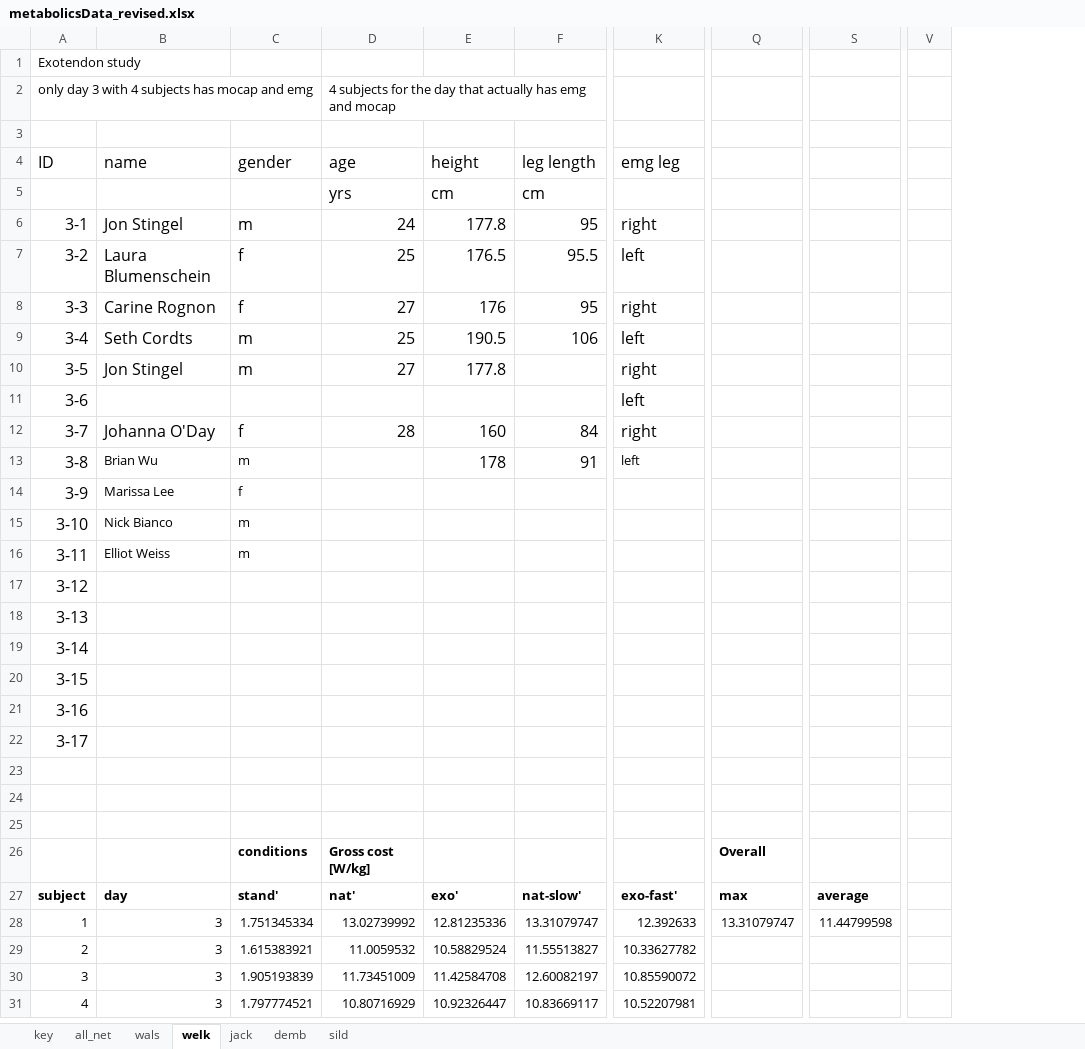
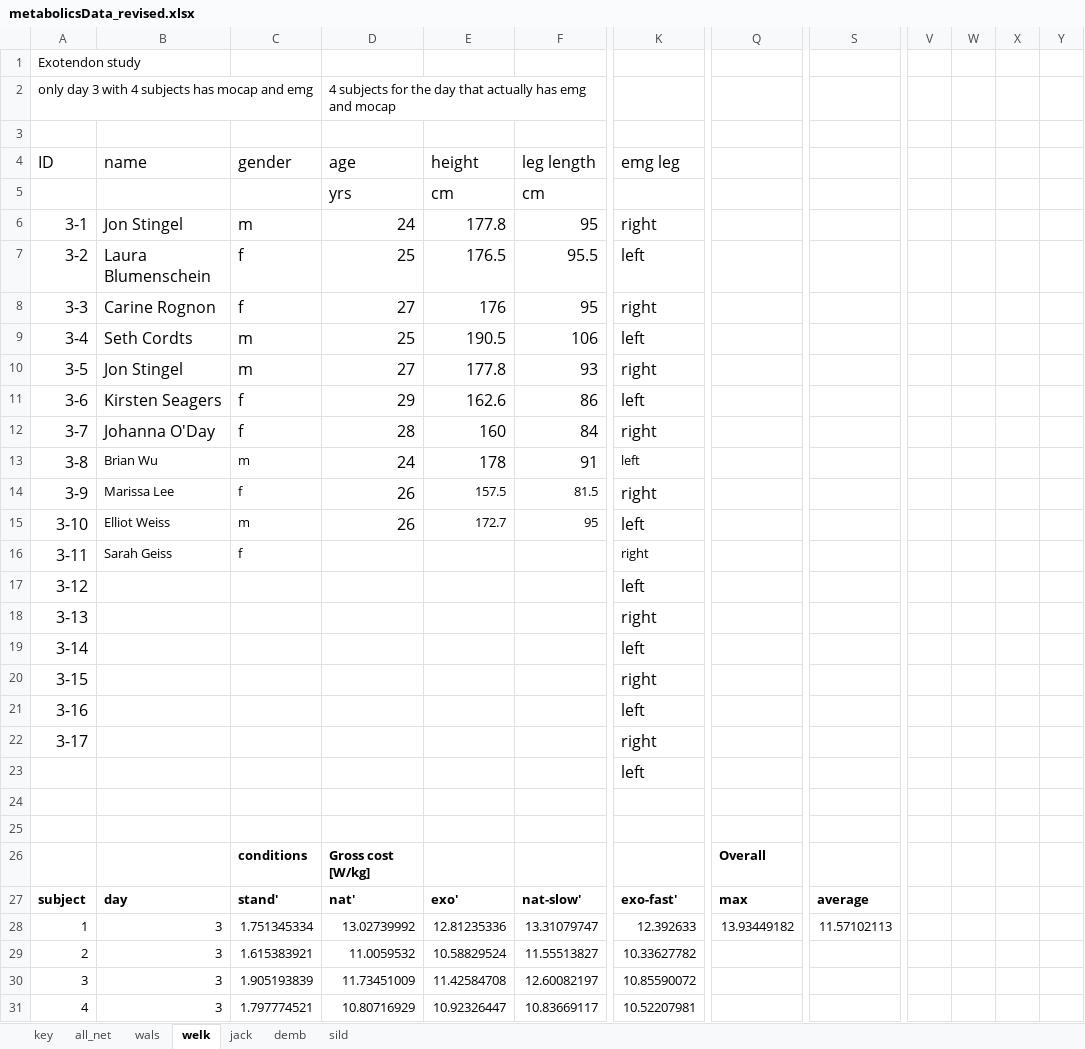
Before and after one commit to stingjp/muscleEnergyModel, an Excel workbook: metabolicsData_revised.xlsx, sheet welk, drawn as a sheet; only a part is shown, gaps mark what is left out; values as stored, in another font and other column widths than the file's, no borders; charts and pictures not drawn; removed rows and columns are numbered as before the commit, all else as after; rows hold the shown columns only; the diff covers the shown part only; the diff names each change by its address in the sheet, - before the commit and + after, or states it on an @@ line.

Commit message:
added in a lot of data for the new subjects, also worked on a figure to compare to the one that was in the original paper.

```diff
--- a/metabolicsData_revised.xlsx (sheet welk)
+++ b/metabolicsData_revised.xlsx (sheet welk)
-column V, empty
+column V, empty
+column W, empty
+column X, empty
+column Y, empty
-F10 (leg length): (empty)
+F10 (leg length): 93
-row 11: 3-6 |  |  |  |  |  | left
+row 11: 3-6 | Kirsten Seagers | f | 29 | 162.6 | 86 | left
-D13 (age): (empty)
+D13 (age): 24
-row 14: 3-9 | Marissa Lee | f
-row 15: 3-10 | Nick Bianco | m
+row 14: 3-9 | Marissa Lee | f | 26 | 157.5 | 81.5 | right
+row 15: 3-10 | Elliot Weiss | m | 26 | 172.7 | 95 | left
-B16 (name): Elliot Weiss
+B16 (name): Sarah Geiss
-C16 (gender): m
+C16 (gender): f
-K16 (emg leg): (empty)
+K16 (emg leg): right
-K17 (emg leg): (empty)
+K17 (emg leg): left
-K18 (emg leg): (empty)
+K18 (emg leg): right
-K19 (emg leg): (empty)
+K19 (emg leg): left
-K20 (emg leg): (empty)
+K20 (emg leg): right
-K21 (emg leg): (empty)
+K21 (emg leg): left
-K22 (emg leg): (empty)
+K22 (emg leg): right
-K23 (emg leg): (empty)
+K23 (emg leg): left
-Q28: 13.31079747
+Q28: 13.93449182
-S28: 11.44799598
+S28: 11.57102113
```
Also changed, not shown: 66 added rows, 6 removed rows, 98 edited cells and cell formats elsewhere in this sheet, formulas that keep their value, charts or pictures.
